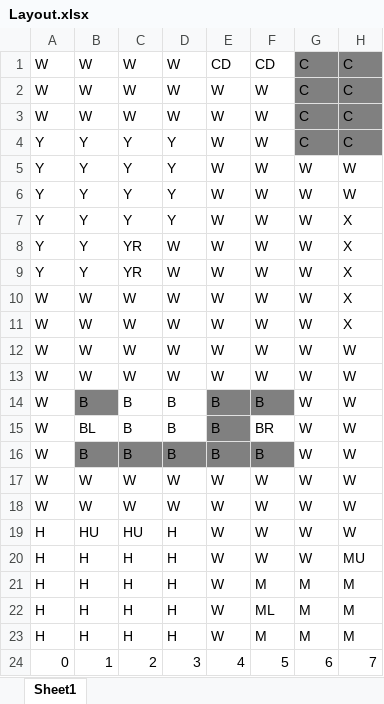
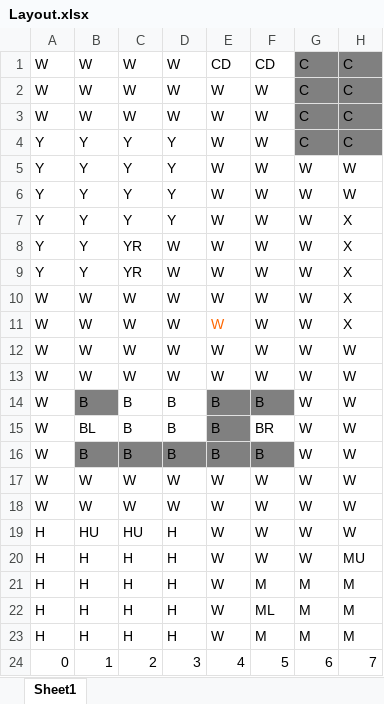
Before and after one commit to RebeccaMay/Clue_Game_Final, an Excel workbook: data/Layout.xlsx, sheet Sheet1, drawn as a sheet; only a part is shown; values as stored, in another font and other column widths than the file's, no borders; conditional formats not drawn; the diff names each change by its address in the sheet, - before the commit and + after, or states it on an @@ line.

```diff
--- a/data/Layout.xlsx (sheet Sheet1)
+++ b/data/Layout.xlsx (sheet Sheet1)
-E11 text colour: black
+E11 text colour: #FF6600
```
Also changed, not shown: 2 other files.
